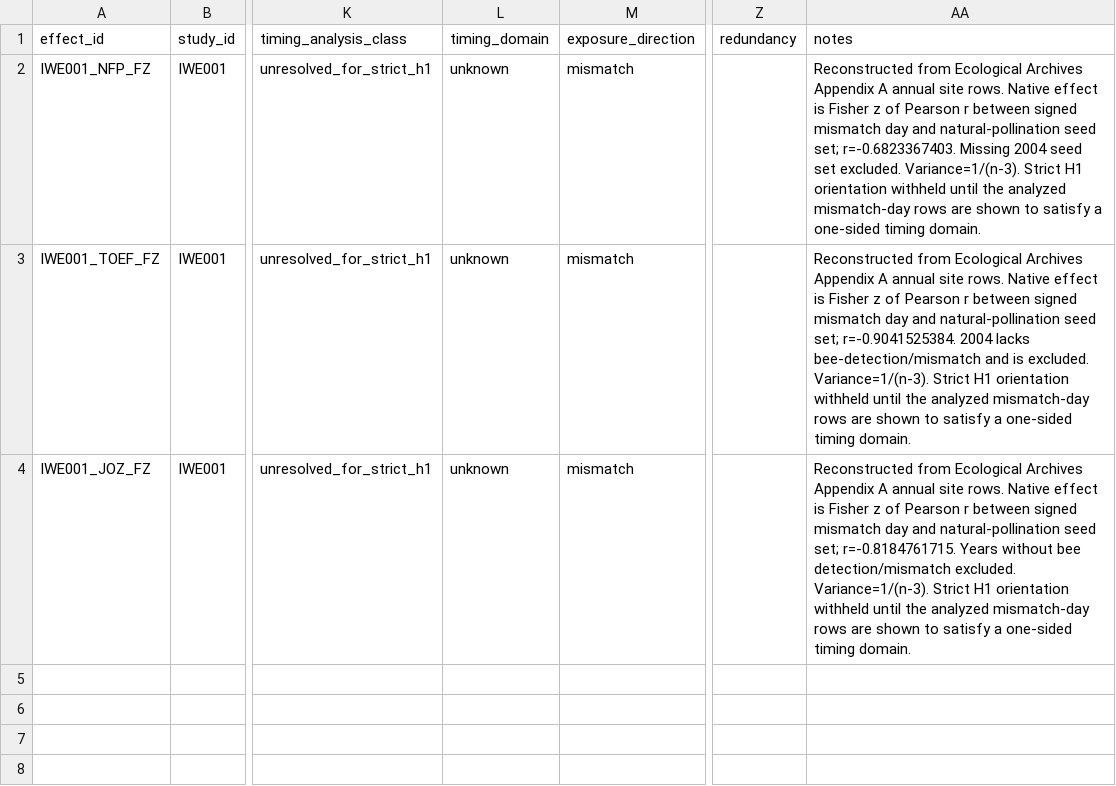
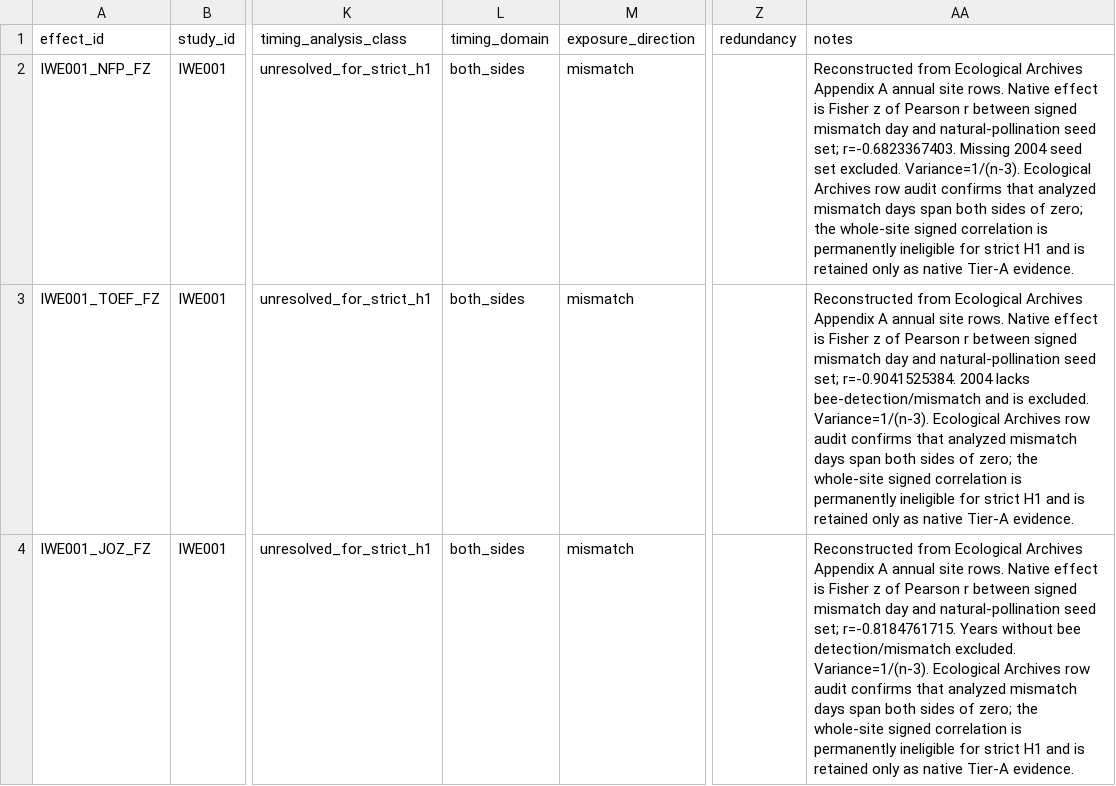
Before and after one commit to zuizui0223/iwe, a CSV file: data/extraction/direct_effects.csv, drawn as a sheet; only a part is shown, gaps mark what is left out; the diff names each change by its address in the sheet, - before the commit and + after, or states it on an @@ line.

Commit message:
data: confirm IWE001 timing domains span both sides

```diff
--- a/data/extraction/direct_effects.csv
+++ b/data/extraction/direct_effects.csv
-L2:L4 (timing_domain): unknown
+L2:L4 (timing_domain): both_sides
-AA2 (notes): …excluded. Variance=1/(n-3). Strict H1 orientation withheld until the analyzed mismatch-day rows are shown to satisfy a one-sided timing domain.
+AA2 (notes): …excluded. Variance=1/(n-3). Ecological Archives row audit confirms that analyzed mismatch days span both sides of zero; the whole-site signed correlation is permanently ineligible for strict H1 and is retained only as native Tier-A evidence.
-AA3 (notes): …excluded. Variance=1/(n-3). Strict H1 orientation withheld until the analyzed mismatch-day rows are shown to satisfy a one-sided timing domain.
+AA3 (notes): …excluded. Variance=1/(n-3). Ecological Archives row audit confirms that analyzed mismatch days span both sides of zero; the whole-site signed correlation is permanently ineligible for strict H1 and is retained only as native Tier-A evidence.
-AA4 (notes): …excluded. Variance=1/(n-3). Strict H1 orientation withheld until the analyzed mismatch-day rows are shown to satisfy a one-sided timing domain.
+AA4 (notes): …excluded. Variance=1/(n-3). Ecological Archives row audit confirms that analyzed mismatch days span both sides of zero; the whole-site signed correlation is permanently ineligible for strict H1 and is retained only as native Tier-A evidence.
```
